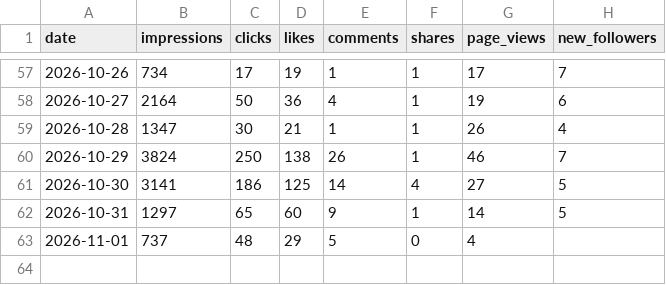
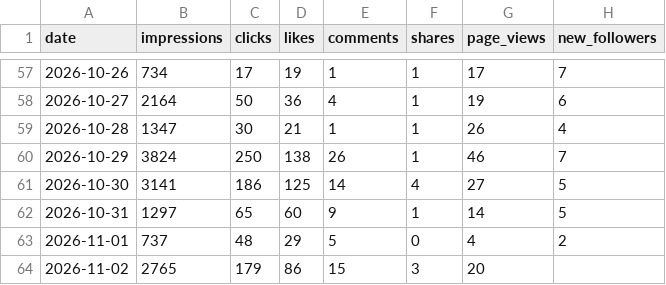
Before and after one commit to Tohomito/atm-dashboard, a CSV file: data/sm/li_daily.csv, drawn as a sheet; only a part is shown, gaps mark what is left out.

```diff
--- a/data/sm/li_daily.csv
+++ b/data/sm/li_daily.csv
@@ -62,2 +62,3 @@ date,impressions,clicks,likes,comments,shares,page_views,new_followers
 2026-10-31,1297,65,60,9,1,14,5
-2026-11-01,737,48,29,5,0,4,
+2026-11-01,737,48,29,5,0,4,2
+2026-11-02,2765,179,86,15,3,20,
```
Also changed, not shown: data/sm/ig_28d.csv, data/sm/ig_posts.csv, 5 other files.
